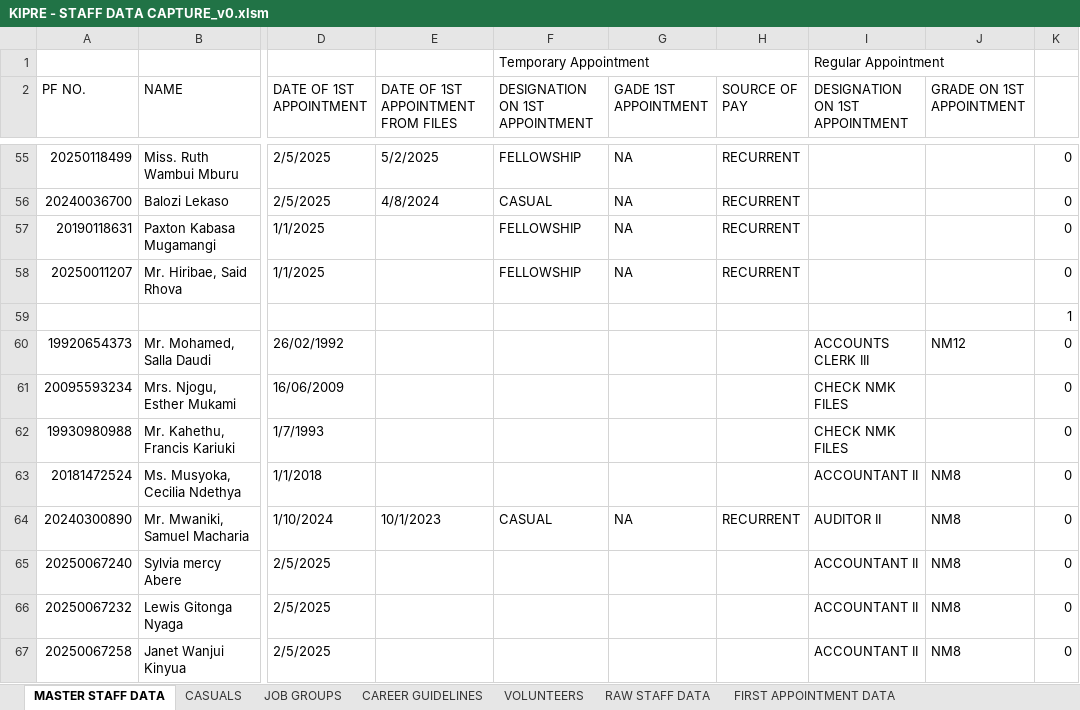
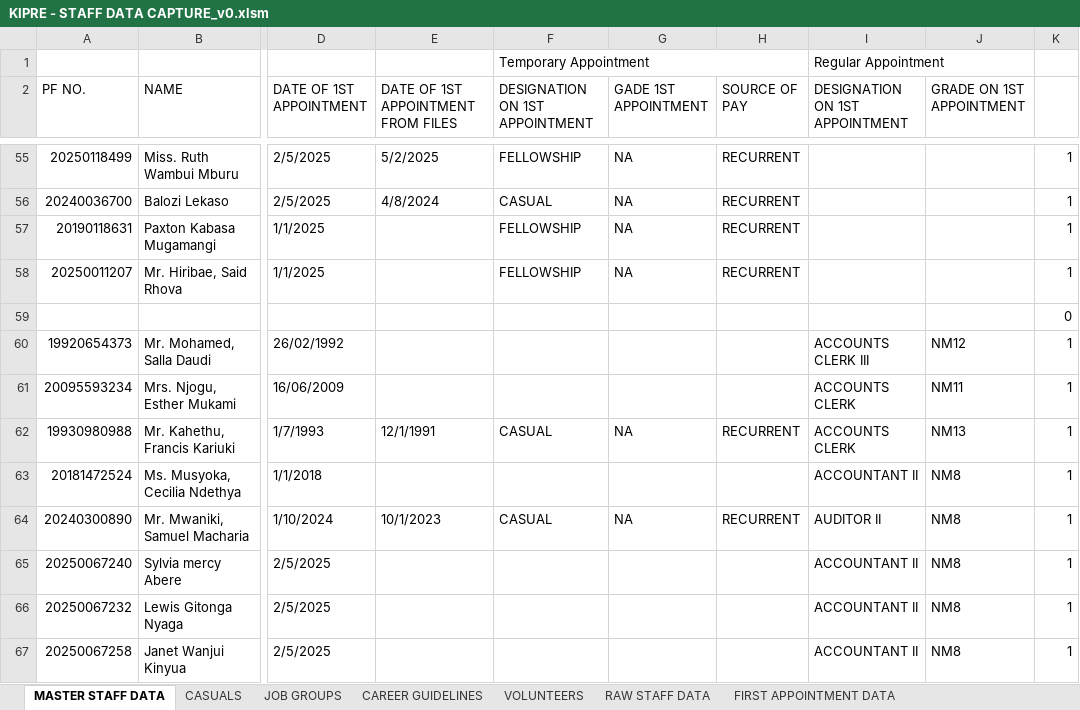
Before and after one commit to MwauraPatrick/DSAS, an Excel workbook: Projects/HR/KIPRE - STAFF DATA CAPTURE_v0.xlsm, sheet MASTER STAFF DATA, drawn as a sheet; only a part is shown, gaps mark what is left out; values as stored, in another font and other column widths than the file's, no cell formats; the diff covers the shown part only; the diff names each change by its address in the sheet, - before the commit and + after, or states it on an @@ line.

```diff
--- a/Projects/HR/KIPRE - STAFF DATA CAPTURE_v0.xlsm (sheet MASTER STAFF DATA)
+++ b/Projects/HR/KIPRE - STAFF DATA CAPTURE_v0.xlsm (sheet MASTER STAFF DATA)
-K55:K58: 0
+K55:K58: 1
-K59: 1
+K59: 0
-K60:K67: 0
+K60:K67: 1
-I61:I62 (DESIGNATION ON 1ST APPOINTMENT): CHECK NMK FILES
+I61:I62 (DESIGNATION ON 1ST APPOINTMENT): ACCOUNTS CLERK
-J61 (GRADE ON 1ST APPOINTMENT): (empty)
+J61 (GRADE ON 1ST APPOINTMENT): NM11
-E62: (empty)
+E62: 12/1/1991
-F62 (DESIGNATION ON 1ST APPOINTMENT): (empty)
+F62 (DESIGNATION ON 1ST APPOINTMENT): CASUAL
-G62 (GADE 1ST APPOINTMENT): (empty)
+G62 (GADE 1ST APPOINTMENT): NA
-H62 (SOURCE OF PAY): (empty)
+H62 (SOURCE OF PAY): RECURRENT
-J62 (GRADE ON 1ST APPOINTMENT): (empty)
+J62 (GRADE ON 1ST APPOINTMENT): NM13
```
Also changed, not shown: 266 edited cells elsewhere in this sheet, cell formats, formulas that keep their value.
